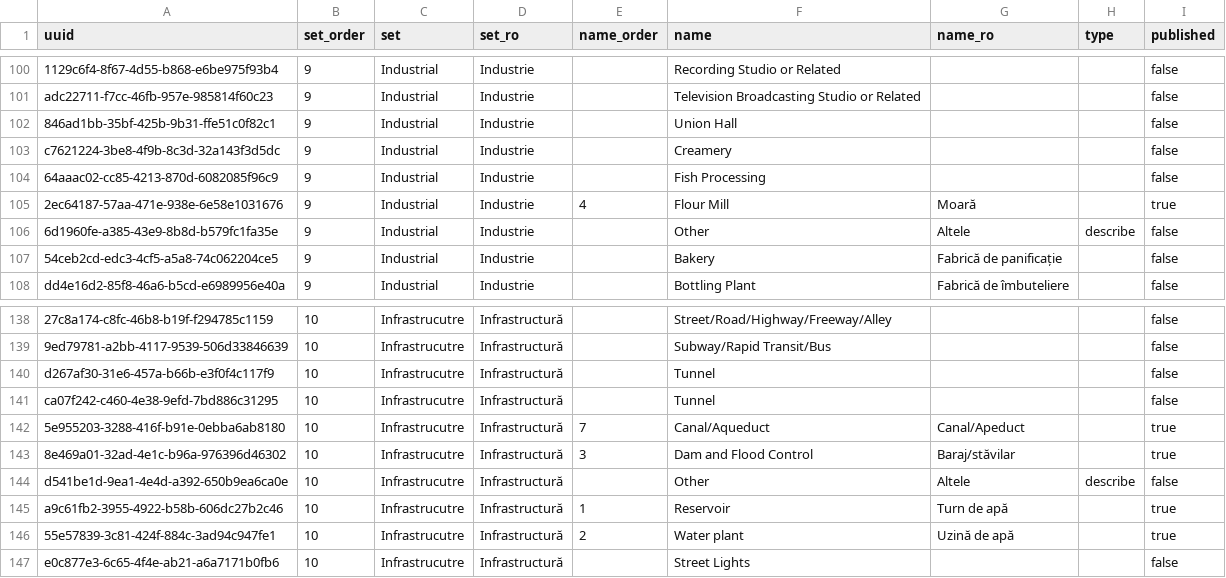
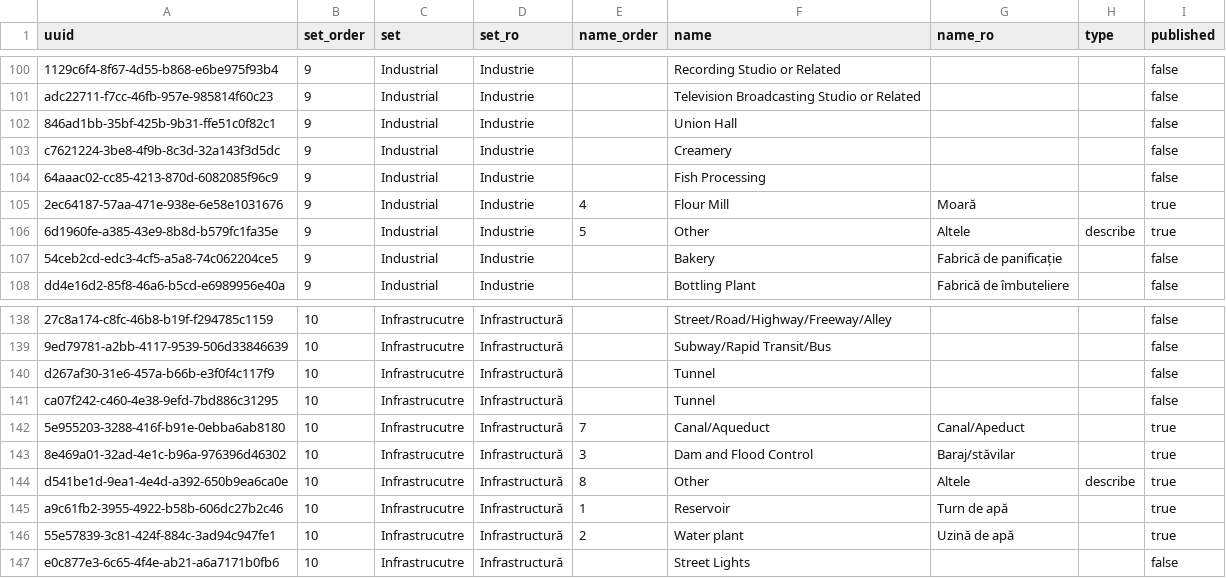
Before and after one commit to CristianSitov/laravel-5-boilerplate, a CSV file: public/E55.HeritageResourceType_01.csv, drawn as a sheet; only a part is shown, gaps mark what is left out.

```diff
--- a/public/E55.HeritageResourceType_01.csv
+++ b/public/E55.HeritageResourceType_01.csv
@@ -105,3 +105,3 @@ c7621224-3be8-4f9b-8c3d-32a143f3d5dc,9,Industrial,Industrie,,Creamery,,,false
 2ec64187-57aa-471e-938e-6e58e1031676,9,Industrial,Industrie,4,Flour Mill,Moară,,true
-6d1960fe-a385-43e9-8b8d-b579fc1fa35e,9,Industrial,Industrie,,Other,Altele,describe,false
+6d1960fe-a385-43e9-8b8d-b579fc1fa35e,9,Industrial,Industrie,5,Other,Altele,describe,true
 54ceb2cd-edc3-4cf5-a5a8-74c062204ce5,9,Industrial,Industrie,,Bakery,Fabrică de panificație,,false
@@ -143,3 +143,3 @@ ca07f242-c460-4e38-9efd-7bd886c31295,10,Infrastrucutre,Infrastructură,,Tunnel,,
 8e469a01-32ad-4e1c-b96a-976396d46302,10,Infrastrucutre,Infrastructură,3,Dam and Flood Control,Baraj/stăvilar,,true
-d541be1d-9ea1-4e4d-a392-650b9ea6ca0e,10,Infrastrucutre,Infrastructură,,Other,Altele,describe,false
+d541be1d-9ea1-4e4d-a392-650b9ea6ca0e,10,Infrastrucutre,Infrastructură,8,Other,Altele,describe,true
 a9c61fb2-3955-4922-b58b-606dc27b2c46,10,Infrastrucutre,Infrastructură,1,Reservoir,Turn de apă,,true
```
Also changed, not shown: public/E55.ArchitecturalStyle_01.csv, 9 other files.
